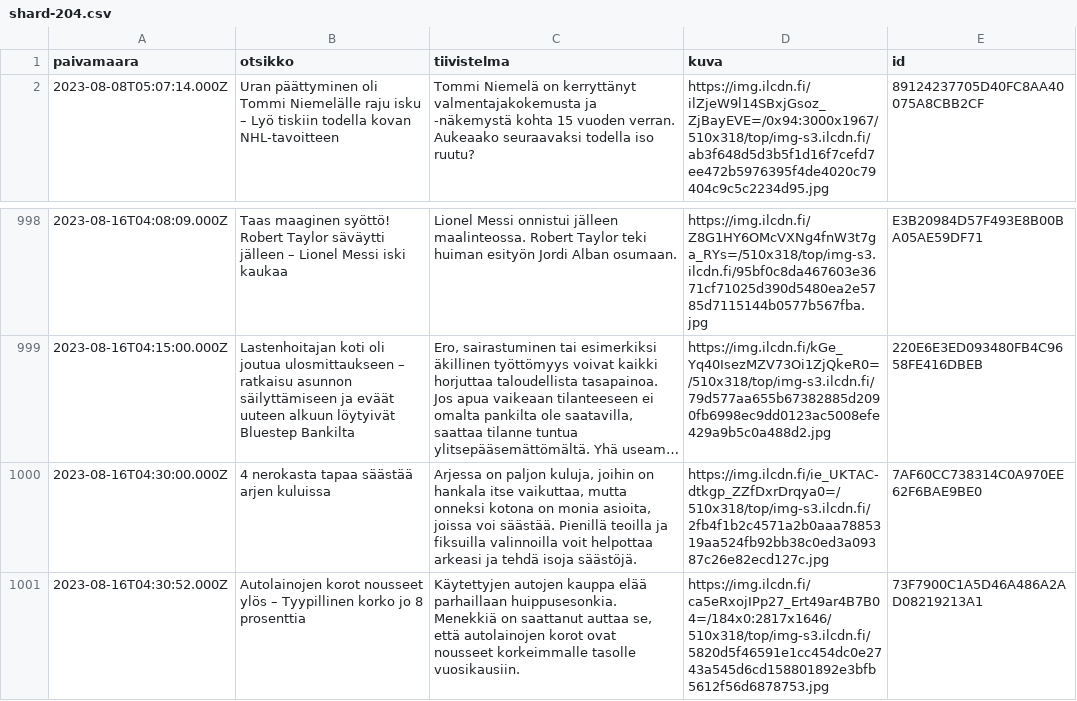
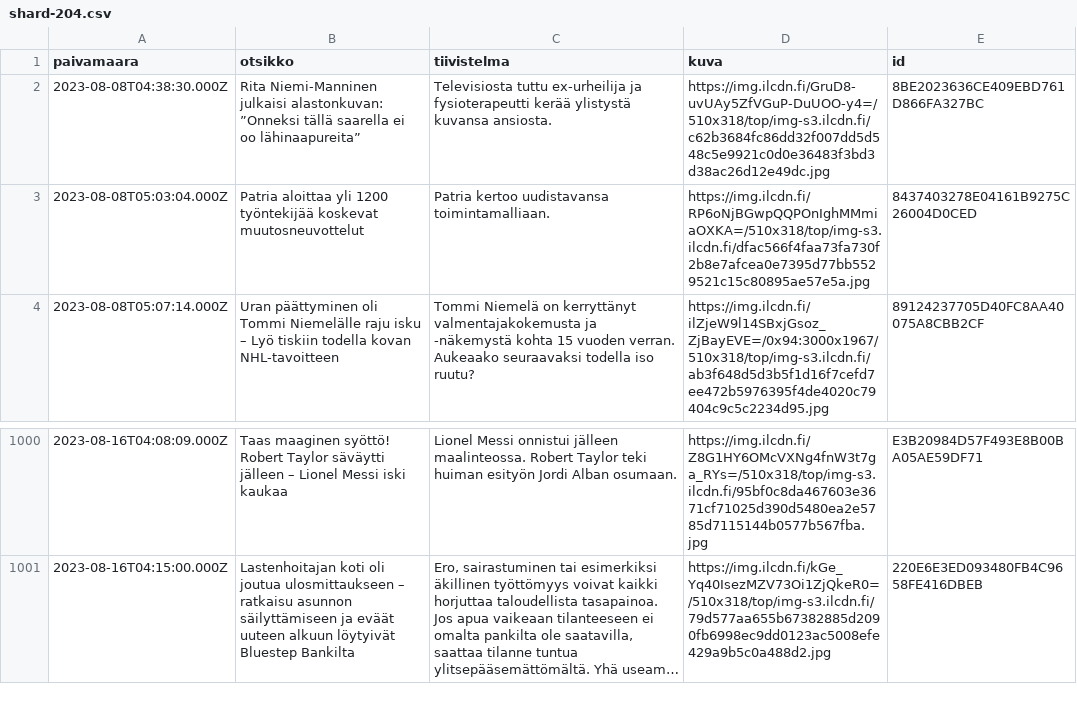
Before and after one commit to nkrusch/fi-news-corpus, a CSV file: corpus/shard-204.csv, drawn as a sheet; only a part is shown, gaps mark what is left out; long unchanged cells end in …; removed rows and columns are numbered as before the commit, all else as after; the diff names each change by its address in the sheet, - before the commit and + after, or states it on an @@ line.

```diff
--- a/corpus/shard-204.csv
+++ b/corpus/shard-204.csv
+row 2: 2023-08-08T04:38:30.000Z | Rita Niemi-Manninen julkaisi alastonkuvan: ”Onneksi tällä saarella ei oo lähinaapureita” | Televisiosta tuttu ex-urheilija ja fysioterapeutti kerää ylistystä kuvansa ansiosta. | https://img.ilcdn.fi/GruD8-uvUAy5ZfVGuP-DuUOO-y4=/510x318/top/img-s3.ilcdn.fi/c62b3684fc86dd32f007dd5d548c5e9921c0d0e36483f3bd3d38ac26d12e49dc.jpg | 8BE2023636CE409EBD761D866FA327BC
+row 3: 2023-08-08T05:03:04.000Z | Patria aloittaa yli 1200 työntekijää koskevat muutosneuvottelut | Patria kertoo uudistavansa toimintamalliaan. | https://img.ilcdn.fi/RP6oNjBGwpQQPOnIghMMmiaOXKA=/510x318/top/img-s3.ilcdn.fi/dfac566f4faa73fa730f2b8e7afcea0e7395d77bb5529521c15c80895ae57e5a.jpg | 8437403278E04161B9275C26004D0CED
-row 1000: 2023-08-16T04:30:00.000Z | 4 nerokasta tapaa säästää arjen kuluissa | Arjessa on paljon kuluja, joihin on hankala itse vaikuttaa, mutta onneksi kotona on monia asioita, joissa voi säästää. Pienillä teoilla ja fiksuilla valinnoilla voit helpottaa arkeasi ja tehdä isoja säästöjä. | https://img.ilcdn.fi/ie_UKTAC-dtkgp_ZZfDxrDrqya0=/510x318/top/img-s3.ilcdn.fi/2fb4f1b2c4571a2b0aaa7885319aa524fb92bb38c0ed3a09387c26e82ecd127c.jpg | 7AF60CC738314C0A970EE62F6BAE9BE0
-row 1001: 2023-08-16T04:30:52.000Z | Autolainojen korot nousseet ylös – Tyypillinen korko jo 8 prosenttia | Käytettyjen autojen kauppa elää parhaillaan huippusesonkia. Menekkiä on saattanut auttaa se, että autolainojen korot ovat nousseet korkeimmalle tasolle vuosikausiin. | https://img.ilcdn.fi/ca5eRxojIPp27_Ert49ar4B7B04=/184x0:2817x1646/510x318/top/img-s3.ilcdn.fi/5820d5f46591e1cc454dc0e2743a545d6cd158801892e3bfb5612f56d6878753.jpg | 73F7900C1A5D46A486A2AD08219213A1
```
Also changed, not shown: corpus/shard-231.csv, corpus/shard-234.csv, 43 other files.
